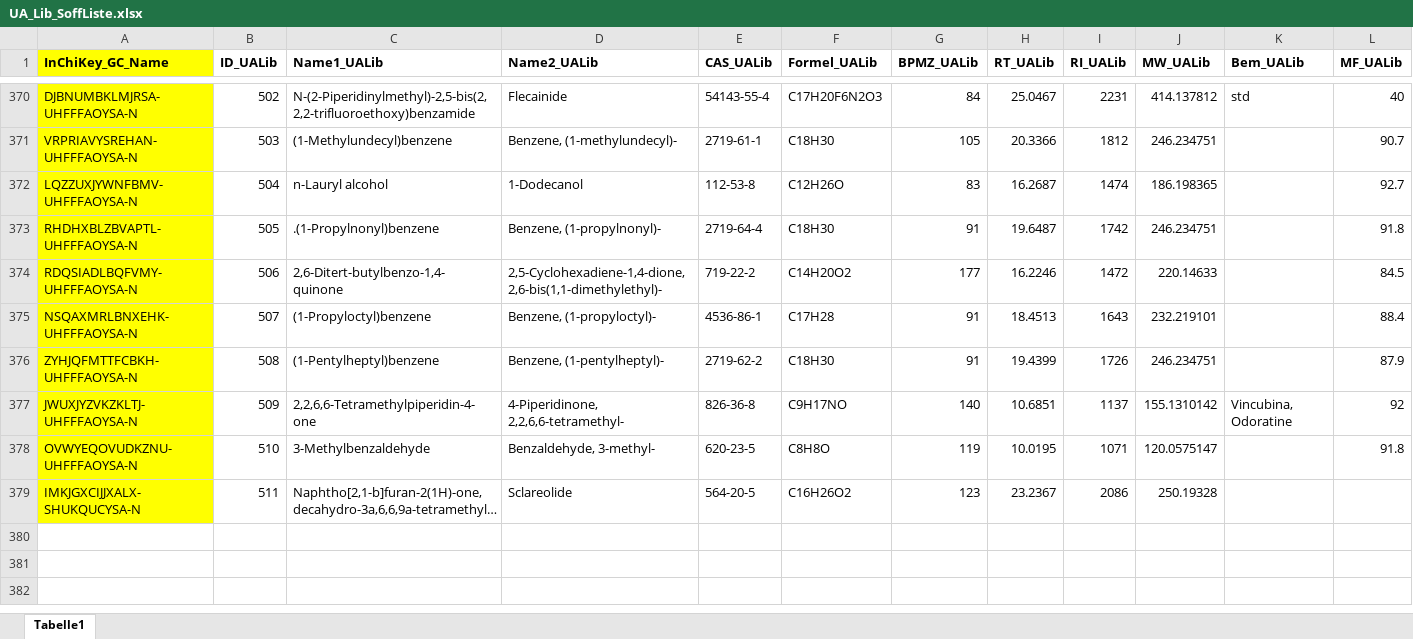
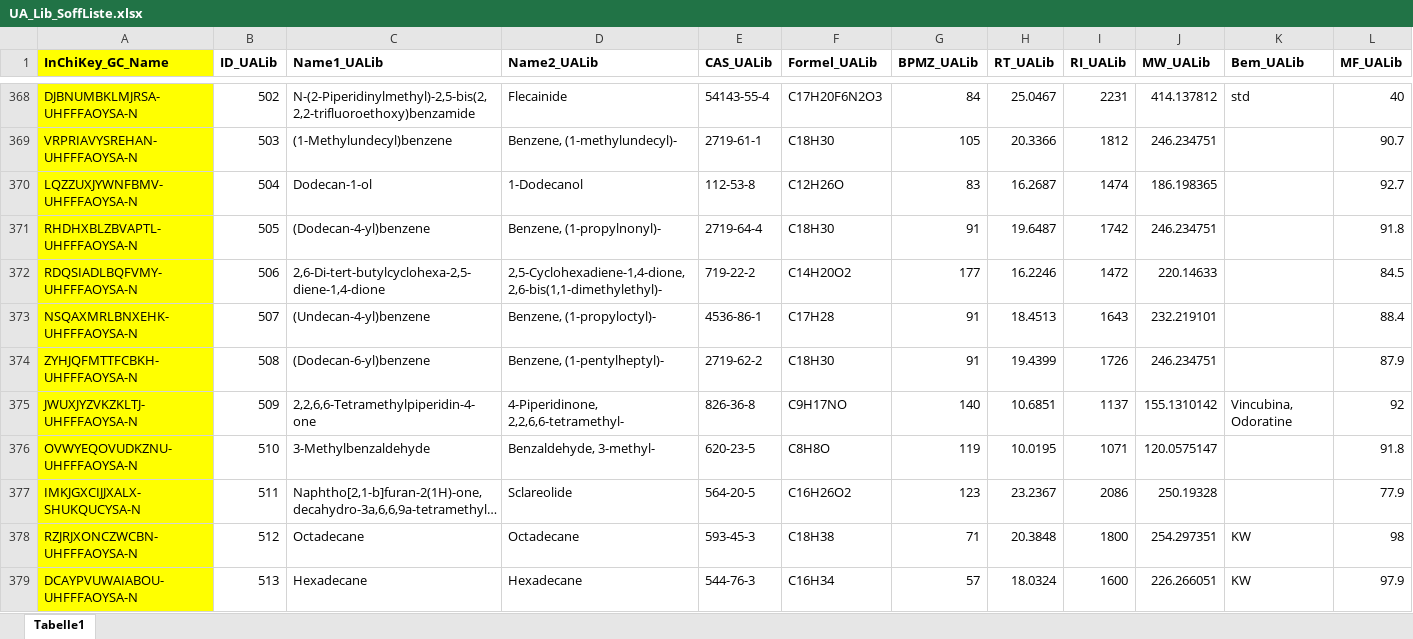
Before and after one commit to katinazehrfeld/dbImportExport, an Excel workbook: DbTestData/UA_Lib_SoffListe.xlsx, sheet Tabelle1, drawn as a sheet; only a part is shown, gaps mark what is left out; long unchanged cells end in …; values as stored, in another font and other column widths than the file's, no borders; addresses are those after the commit; the diff covers the shown part only; the diff names each change by its address in the sheet, - before the commit and + after, or states it on an @@ line.

Commit message:
neue CAS-Tabelle in Berechnung BWFläche Fehler beseitigt Listen erneuert

```diff
--- a/DbTestData/UA_Lib_SoffListe.xlsx (sheet Tabelle1)
+++ b/DbTestData/UA_Lib_SoffListe.xlsx (sheet Tabelle1)
-C370 (Name1_UALib): n-Lauryl alcohol
+C370 (Name1_UALib): Dodecan-1-ol
-C371 (Name1_UALib): .(1-Propylnonyl)benzene
+C371 (Name1_UALib): (Dodecan-4-yl)benzene
-C372 (Name1_UALib): 2,6-Ditert-butylbenzo-1,4-quinone
+C372 (Name1_UALib): 2,6-Di-tert-butylcyclohexa-2,5-diene-1,4-dione
-C373 (Name1_UALib): (1-Propyloctyl)benzene
+C373 (Name1_UALib): (Undecan-4-yl)benzene
-C374 (Name1_UALib): (1-Pentylheptyl)benzene
+C374 (Name1_UALib): (Dodecan-6-yl)benzene
-L377 (MF_UALib): (empty)
+L377 (MF_UALib): 77.9
+row 378: RZJRJXONCZWCBN-UHFFFAOYSA-N | 512 | Octadecane | Octadecane | 593-45-3 | C18H38 | 71 | 20.3848 | 1800 | 254.297351 | KW | 98
+row 379: DCAYPVUWAIABOU-UHFFFAOYSA-N | 513 | Hexadecane | Hexadecane | 544-76-3 | C16H34 | 57 | 18.0324 | 1600 | 226.266051 | KW | 97.9
```
Also changed, not shown: 37 added rows, 2 removed rows and 30 edited cells elsewhere in this sheet, 9 other files.
